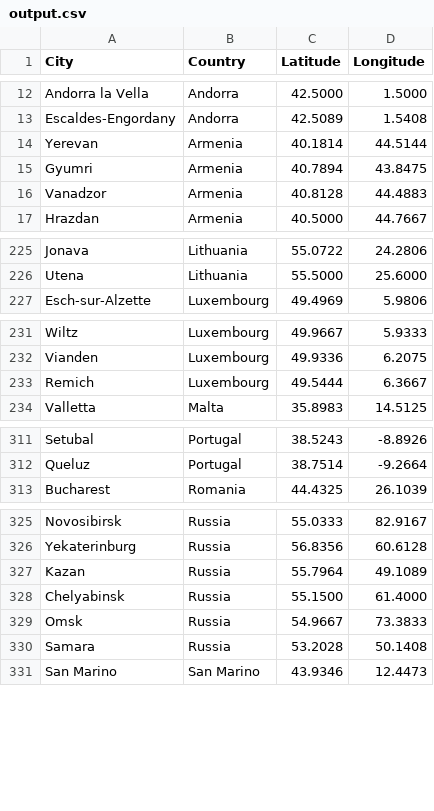
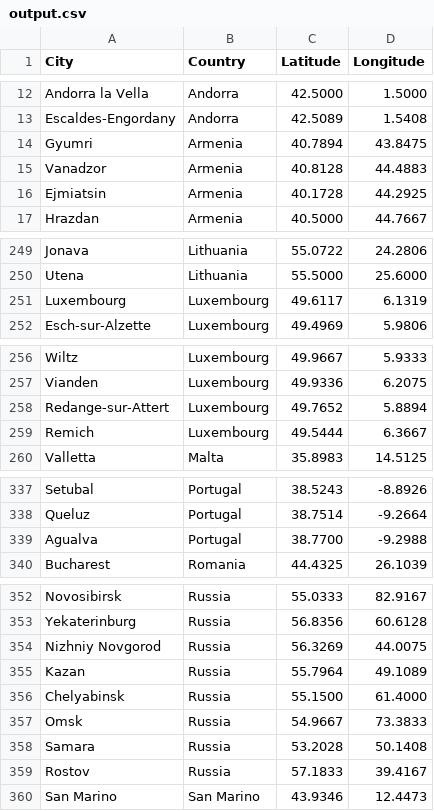
Before and after one commit to elliotpk/DSMSim, a CSV file: Src/Database/Network_Database/output.csv, drawn as a sheet; only a part is shown, gaps mark what is left out; the diff covers the shown part only.

```diff
--- a/Src/Database/Network_Database/output.csv
+++ b/Src/Database/Network_Database/output.csv
@@ -13,5 +13,5 @@ Andorra la Vella,Andorra,42.5000,1.5000
 Escaldes-Engordany,Andorra,42.5089,1.5408
-Yerevan,Armenia,40.1814,44.5144
 Gyumri,Armenia,40.7894,43.8475
 Vanadzor,Armenia,40.8128,44.4883
+Ejmiatsin,Armenia,40.1728,44.2925
 Hrazdan,Armenia,40.5000,44.7667
@@ -226,2 +250,3 @@ Jonava,Lithuania,55.0722,24.2806
 Utena,Lithuania,55.5000,25.6000
+Luxembourg,Luxembourg,49.6117,6.1319
 Esch-sur-Alzette,Luxembourg,49.4969,5.9806
@@ -232,2 +257,3 @@ Wiltz,Luxembourg,49.9667,5.9333
 Vianden,Luxembourg,49.9336,6.2075
+Redange-sur-Attert,Luxembourg,49.7652,5.8894
 Remich,Luxembourg,49.5444,6.3667
@@ -312,2 +338,3 @@ Setubal,Portugal,38.5243,-8.8926
 Queluz,Portugal,38.7514,-9.2664
+Agualva,Portugal,38.7700,-9.2988
 Bucharest,Romania,44.4325,26.1039
@@ -326,2 +353,3 @@ Novosibirsk,Russia,55.0333,82.9167
 Yekaterinburg,Russia,56.8356,60.6128
+Nizhniy Novgorod,Russia,56.3269,44.0075
 Kazan,Russia,55.7964,49.1089
@@ -330,2 +358,3 @@ Omsk,Russia,54.9667,73.3833
 Samara,Russia,53.2028,50.1408
+Rostov,Russia,57.1833,39.4167
 San Marino,San Marino,43.9346,12.4473
```
Also changed, not shown: 27 added rows elsewhere in this file, Src/Database/Network_Database/AdjMatrix.csv, Src/Database/Network_Database/closest_cities.csv, 6 other files.
